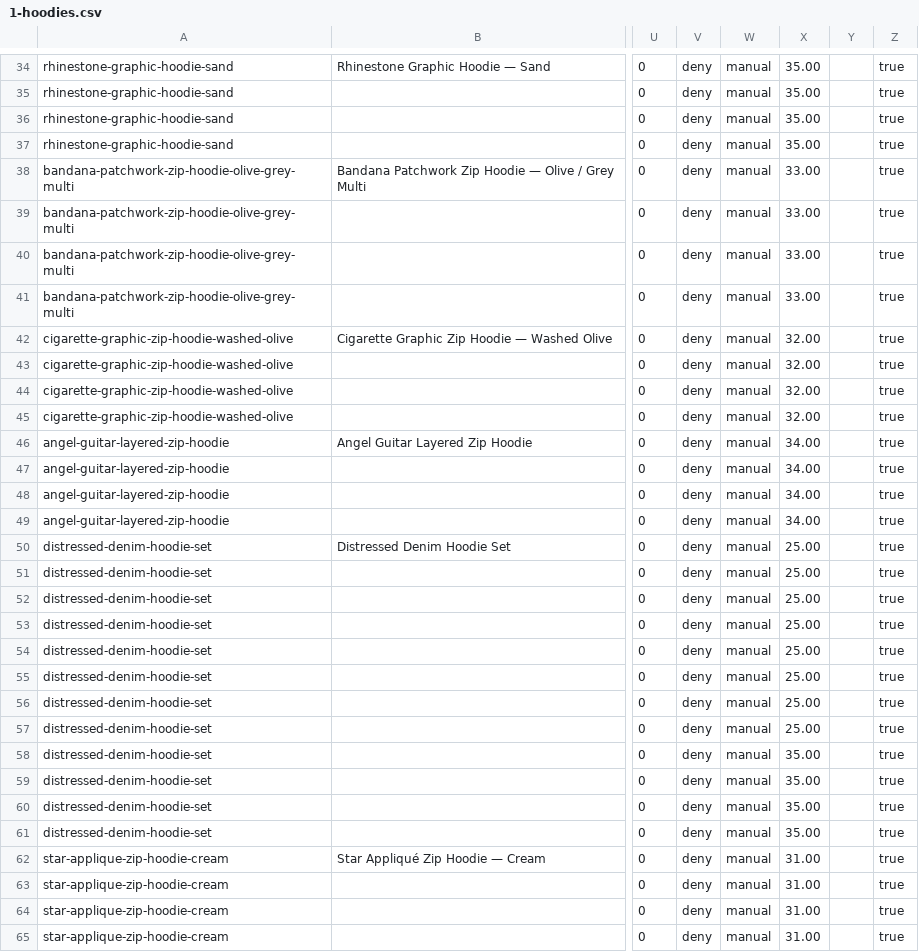
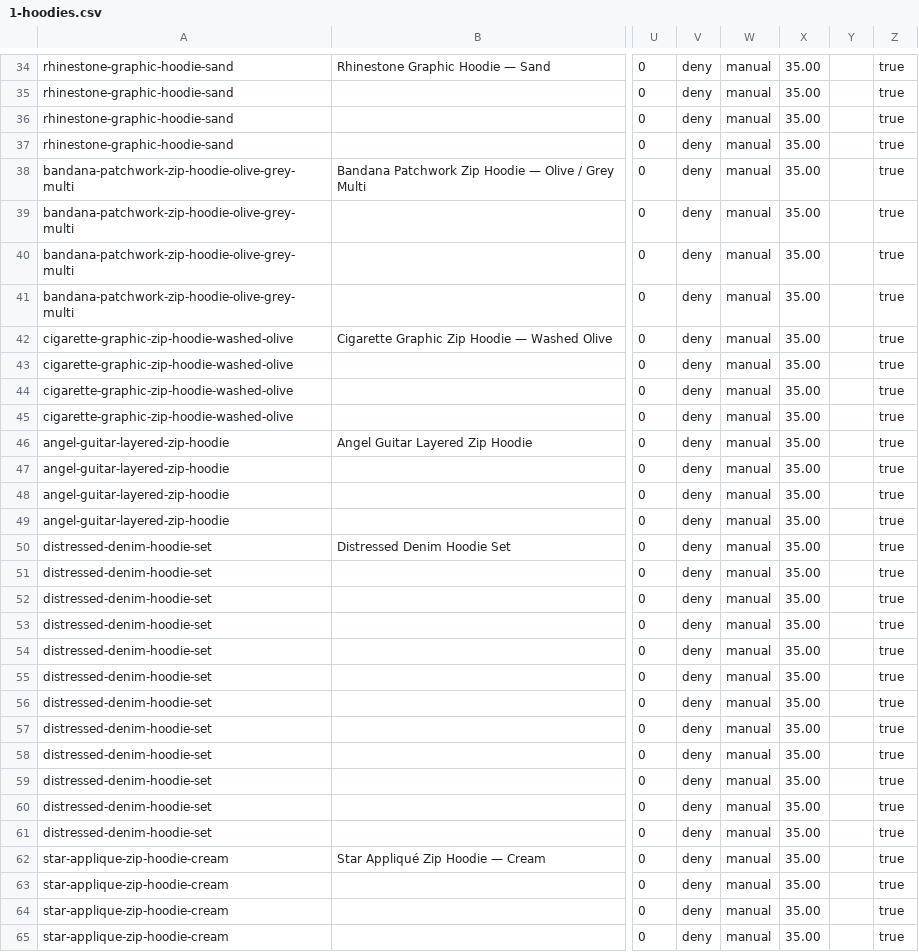
Before and after one commit to discordaccslog-max/BUCKE-CLOTHING, a CSV file: data/1-hoodies.csv, drawn as a sheet; only a part is shown, gaps mark what is left out; the diff covers the shown part only; the diff names each change by its address in the sheet, - before the commit and + after, or states it on an @@ line.

```diff
--- a/data/1-hoodies.csv
+++ b/data/1-hoodies.csv
-X38:X41: 33.00
+X38:X41: 35.00
-X42:X45: 32.00
+X42:X45: 35.00
-X46:X49: 34.00
+X46:X49: 35.00
-X50:X57: 25.00
+X50:X57: 35.00
-X62:X65: 31.00
+X62:X65: 35.00
```
Also changed, not shown: 20 edited cells elsewhere in this file, data/2-long-sleeves.csv, data/3-more-hoodies-sweatshirts-jackets.csv, 6 other files.
